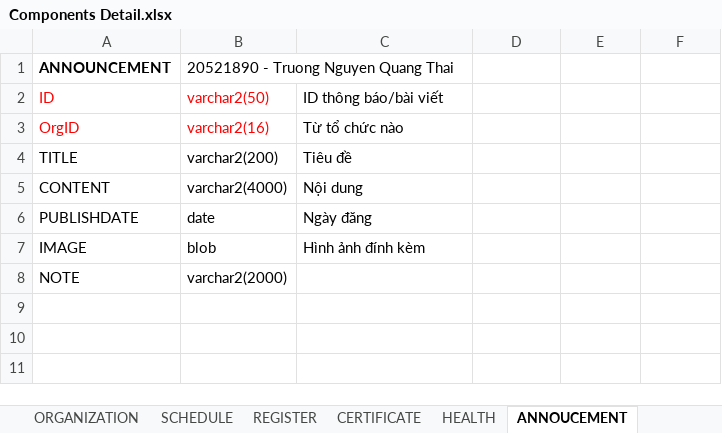
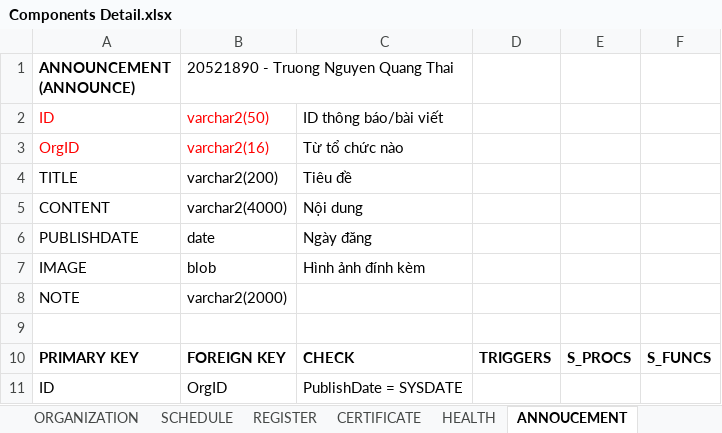
Before and after one commit to dangnghiepcuong/java_IS216.M21_4, an Excel workbook: DB Scripts/Components Detail.xlsx, sheet ANNOUCEMENT, drawn as a sheet; values as stored, in another font and other column widths than the file's, no borders; the diff names each change by its address in the sheet, - before the commit and + after, or states it on an @@ line.

```diff
--- a/DB Scripts/Components Detail.xlsx (sheet ANNOUCEMENT)
+++ b/DB Scripts/Components Detail.xlsx (sheet ANNOUCEMENT)
-A1: ANNOUNCEMENT
+A1: ANNOUNCEMENT (ANNOUNCE)
+row 9: (empty)
+row 10: PRIMARY KEY | FOREIGN KEY | CHECK | TRIGGERS | S_PROCS | S_FUNCS
+row 11: ID | OrgID | PublishDate = SYSDATE
```
Also changed, not shown: sheet CERTIFICATE, sheet HEALTH, sheet CONSTRAINT, sheet ACCOUNT, sheet VACCINE, sheet REGISTER, 3 more sheets, 1 other file.
